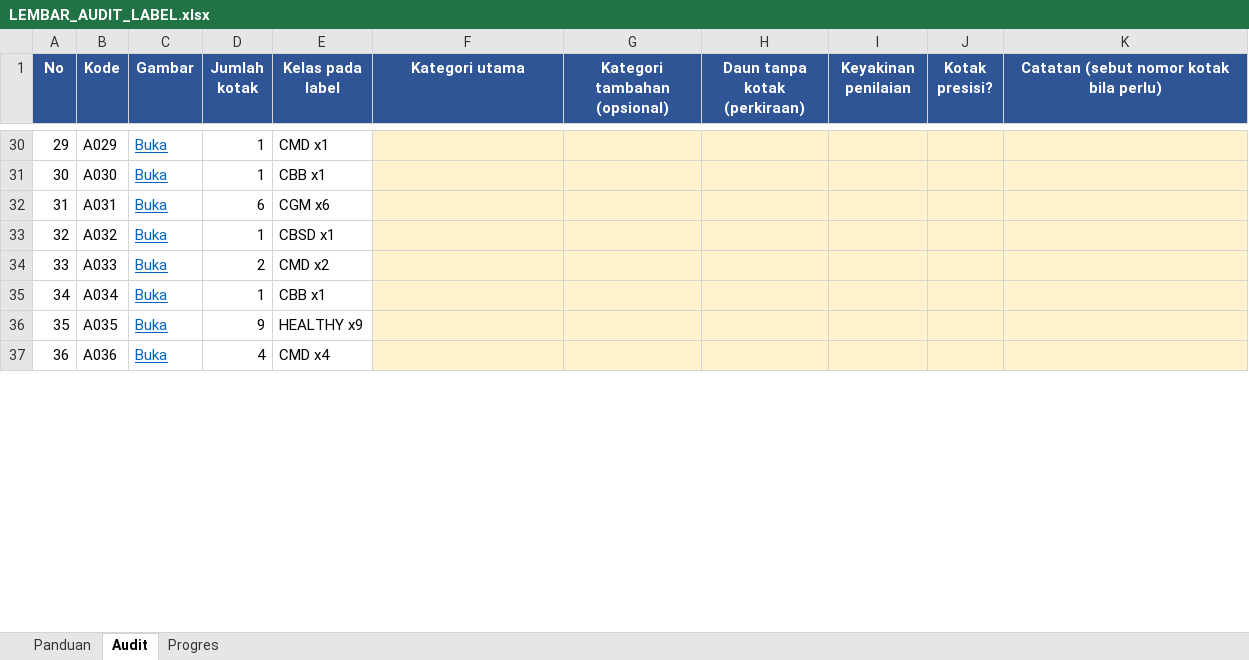
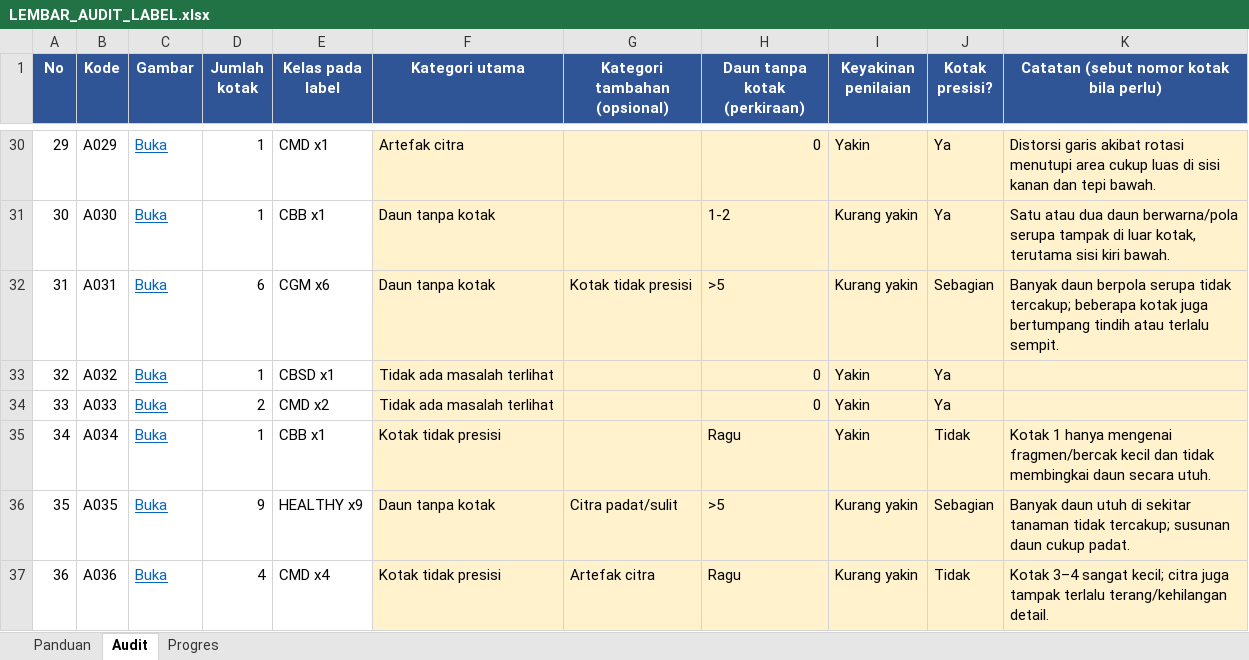
Before and after one commit to BagusAth/yosh, an Excel workbook: audit_label_150/LEMBAR_AUDIT_LABEL.xlsx, sheet Audit, drawn as a sheet; only a part is shown, gaps mark what is left out; values as stored, in another font and other column widths than the file's, no borders; conditional formats not drawn; the diff covers the shown part only; the diff names each change by its address in the sheet, - before the commit and + after, or states it on an @@ line.

```diff
--- a/audit_label_150/LEMBAR_AUDIT_LABEL.xlsx (sheet Audit)
+++ b/audit_label_150/LEMBAR_AUDIT_LABEL.xlsx (sheet Audit)
-F30 (Kategori utama): (empty)
+F30 (Kategori utama): Artefak citra
-H30 (Daun tanpa kotak (perkiraan)): (empty)
+H30 (Daun tanpa kotak (perkiraan)): 0
-I30 (Keyakinan penilaian): (empty)
+I30 (Keyakinan penilaian): Yakin
-J30:J31 (Kotak presisi?): (empty)
+J30:J31 (Kotak presisi?): Ya
-K30: (empty)
+K30: Distorsi garis akibat rotasi menutupi area cukup luas di sisi kanan dan tepi bawah.
-F31:F32 (Kategori utama): (empty)
+F31:F32 (Kategori utama): Daun tanpa kotak
-H31 (Daun tanpa kotak (perkiraan)): (empty)
+H31 (Daun tanpa kotak (perkiraan)): 1-2
-I31:I32 (Keyakinan penilaian): (empty)
+I31:I32 (Keyakinan penilaian): Kurang yakin
-K31: (empty)
+K31: Satu atau dua daun berwarna/pola serupa tampak di luar kotak, terutama sisi kiri bawah.
-G32 (Kategori tambahan (opsional)): (empty)
+G32 (Kategori tambahan (opsional)): Kotak tidak presisi
-H32 (Daun tanpa kotak (perkiraan)): (empty)
+H32 (Daun tanpa kotak (perkiraan)): >5
-J32 (Kotak presisi?): (empty)
+J32 (Kotak presisi?): Sebagian
-K32: (empty)
+K32: Banyak daun berpola serupa tidak tercakup; beberapa kotak juga bertumpang tindih atau terlalu sempit.
-F33:F34 (Kategori utama): (empty)
+F33:F34 (Kategori utama): Tidak ada masalah terlihat
-H33:H34 (Daun tanpa kotak (perkiraan)): (empty)
+H33:H34 (Daun tanpa kotak (perkiraan)): 0
-I33:I35 (Keyakinan penilaian): (empty)
+I33:I35 (Keyakinan penilaian): Yakin
-J33:J34 (Kotak presisi?): (empty)
+J33:J34 (Kotak presisi?): Ya
-F35 (Kategori utama): (empty)
+F35 (Kategori utama): Kotak tidak presisi
-H35 (Daun tanpa kotak (perkiraan)): (empty)
+H35 (Daun tanpa kotak (perkiraan)): Ragu
-J35 (Kotak presisi?): (empty)
+J35 (Kotak presisi?): Tidak
-K35: (empty)
+K35: Kotak 1 hanya mengenai fragmen/bercak kecil dan tidak membingkai daun secara utuh.
-F36 (Kategori utama): (empty)
+F36 (Kategori utama): Daun tanpa kotak
-G36 (Kategori tambahan (opsional)): (empty)
+G36 (Kategori tambahan (opsional)): Citra padat/sulit
-H36 (Daun tanpa kotak (perkiraan)): (empty)
+H36 (Daun tanpa kotak (perkiraan)): >5
-I36:I37 (Keyakinan penilaian): (empty)
+I36:I37 (Keyakinan penilaian): Kurang yakin
-J36 (Kotak presisi?): (empty)
+J36 (Kotak presisi?): Sebagian
-K36: (empty)
+K36: Banyak daun utuh di sekitar tanaman tidak tercakup; susunan daun cukup padat.
-F37 (Kategori utama): (empty)
+F37 (Kategori utama): Kotak tidak presisi
-G37 (Kategori tambahan (opsional)): (empty)
+G37 (Kategori tambahan (opsional)): Artefak citra
-H37 (Daun tanpa kotak (perkiraan)): (empty)
+H37 (Daun tanpa kotak (perkiraan)): Ragu
-J37 (Kotak presisi?): (empty)
+J37 (Kotak presisi?): Tidak
-K37: (empty)
+K37: Kotak 3–4 sangat kecil; citra juga tampak terlalu terang/kehilangan detail.
```
Also changed, not shown: 646 edited cells elsewhere in this sheet, sheet Progres, 29 other files.
